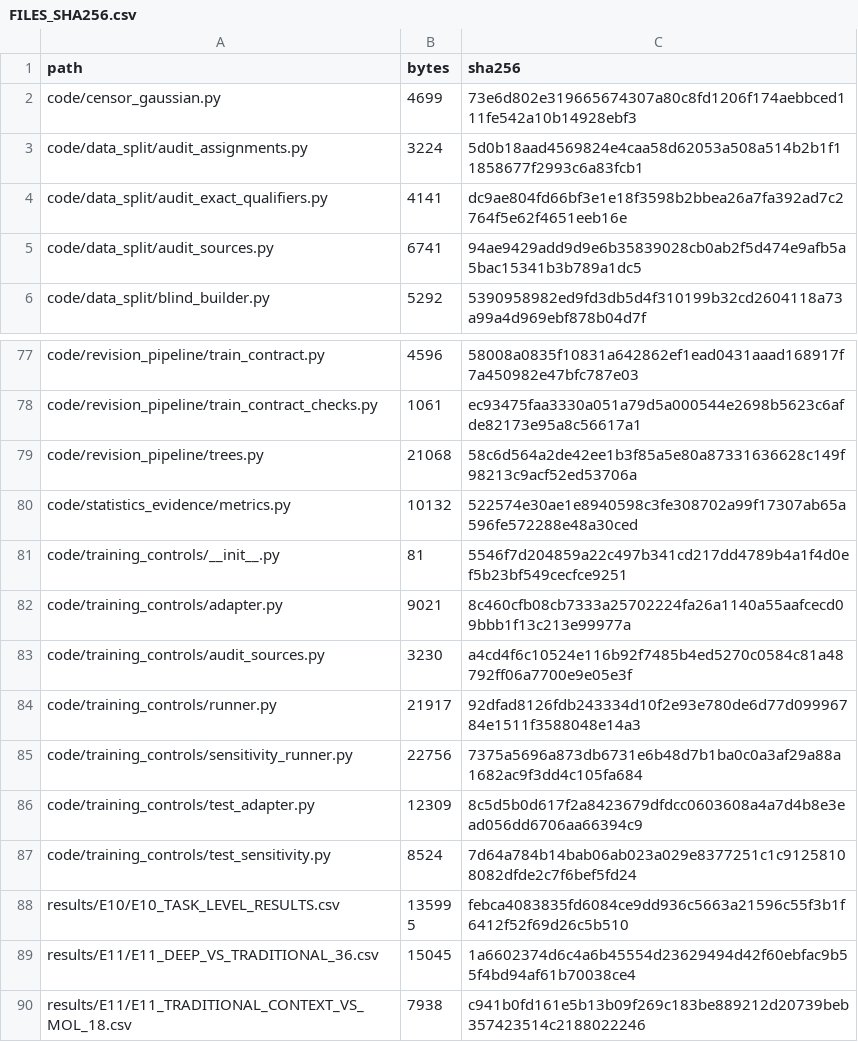
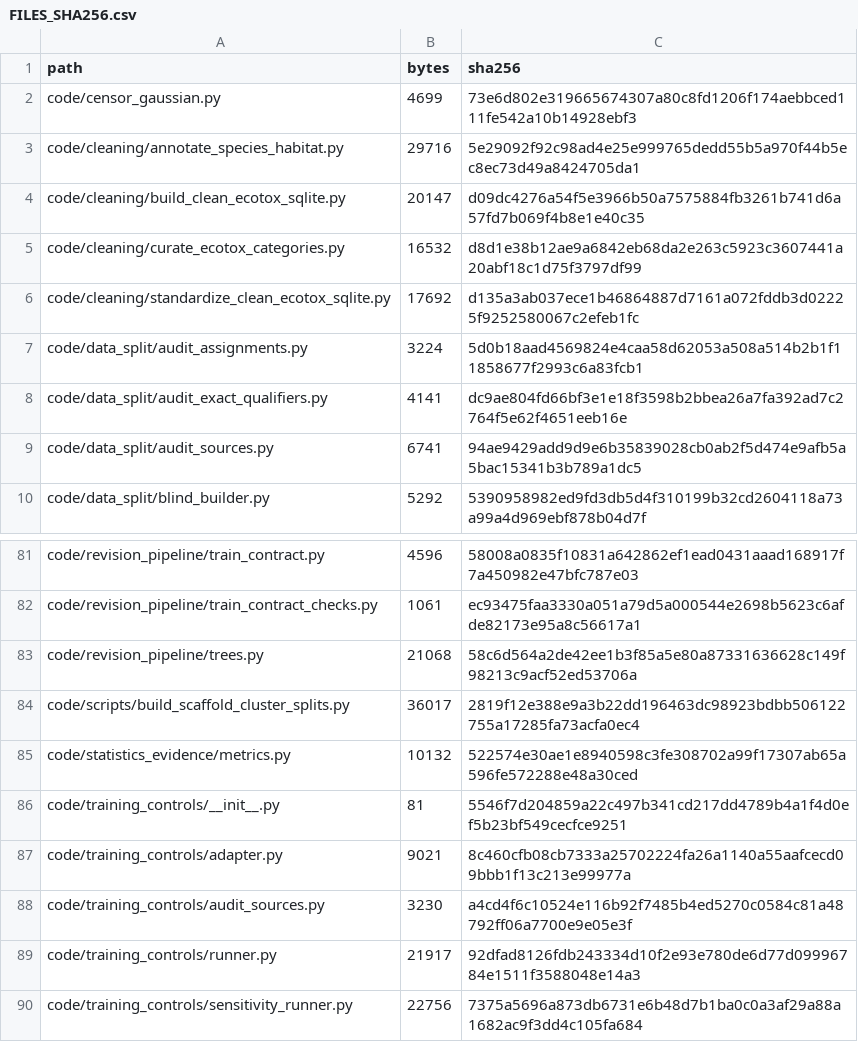
Before and after one commit to cyly2003/ecotox-qsar-reproducibility, a CSV file: FILES_SHA256.csv, drawn as a sheet; only a part is shown, gaps mark what is left out; the shorter side is filled out with more unchanged rows.

Commit message:
Include upstream cleaning sources and required split helper

```diff
--- a/FILES_SHA256.csv
+++ b/FILES_SHA256.csv
@@ -2,2 +2,6 @@ path,bytes,sha256
 code/censor_gaussian.py,4699,73e6d802e319665674307a80c8fd1206f174aebbced111fe542a10b14928ebf3
+code/cleaning/annotate_species_habitat.py,29716,5e29092f92c98ad4e25e999765dedd55b5a970f44b5ec8ec73d49a8424705da1
+code/cleaning/build_clean_ecotox_sqlite.py,20147,d09dc4276a54f5e3966b50a7575884fb3261b741d6a57fd7b069f4b8e1e40c35
+code/cleaning/curate_ecotox_categories.py,16532,d8d1e38b12ae9a6842eb68da2e263c5923c3607441a20abf18c1d75f3797df99
+code/cleaning/standardize_clean_ecotox_sqlite.py,17692,d135a3ab037ece1b46864887d7161a072fddb3d02225f9252580067c2efeb1fc
 code/data_split/audit_assignments.py,3224,5d0b18aad4569824e4caa58d62053a508a514b2b1f11858677f2993c6a83fcb1
@@ -79,2 +83,3 @@ code/revision_pipeline/train_contract_checks.py,1061,ec93475faa3330a051a79d5a000
 code/revision_pipeline/trees.py,21068,58c6d564a2de42ee1b3f85a5e80a87331636628c149f98213c9acf52ed53706a
+code/scripts/build_scaffold_cluster_splits.py,36017,2819f12e388e9a3b22dd196463dc98923bdbb506122755a17285fa73acfa0ec4
 code/statistics_evidence/metrics.py,10132,522574e30ae1e8940598c3fe308702a99f17307ab65a596fe572288e48a30ced
```
Also changed, not shown: 8 other files.
